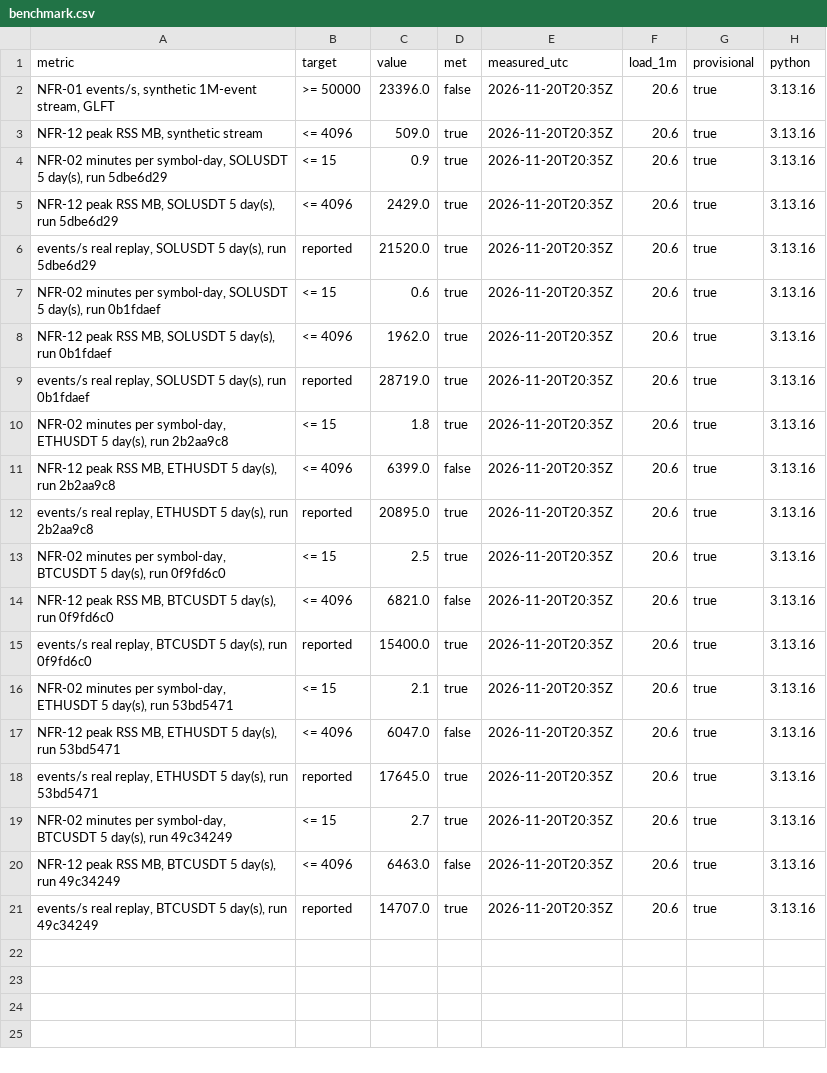
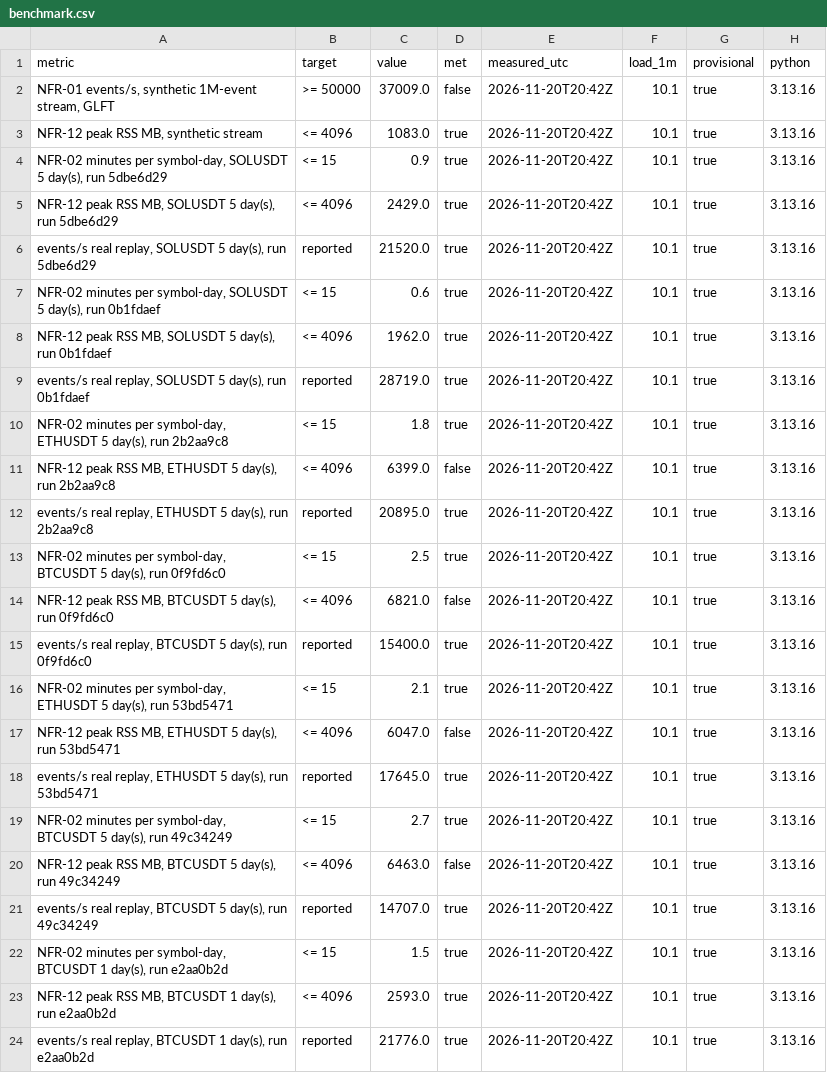
Before and after one commit to avmhdt/market-making-sim, a CSV file: reports/tables/benchmark.csv, drawn as a sheet.

Commit message:
M3 outputs: reports, benchmark (provisional), real-data check, docs and README ticks

```diff
--- a/reports/tables/benchmark.csv
+++ b/reports/tables/benchmark.csv
@@ -1,21 +1,24 @@
 metric,target,value,met,measured_utc,load_1m,provisional,python
-"NFR-01 events/s, synthetic 1M-event stream, GLFT",>= 50000,23396.0,false,2026-11-20T20:35Z,20.6,true,3.13.16
-"NFR-12 peak RSS MB, synthetic stream",<= 4096,509.0,true,2026-11-20T20:35Z,20.6,true,3.13.16
-"NFR-02 minutes per symbol-day, SOLUSDT 5 day(s), run 5dbe6d29",<= 15,0.9,true,2026-11-20T20:35Z,20.6,true,3.13.16
-"NFR-12 peak RSS MB, SOLUSDT 5 day(s), run 5dbe6d29",<= 4096,2429.0,true,2026-11-20T20:35Z,20.6,true,3.13.16
-"events/s real replay, SOLUSDT 5 day(s), run 5dbe6d29",reported,21520.0,true,2026-11-20T20:35Z,20.6,true,3.13.16
-"NFR-02 minutes per symbol-day, SOLUSDT 5 day(s), run 0b1fdaef",<= 15,0.6,true,2026-11-20T20:35Z,20.6,true,3.13.16
-"NFR-12 peak RSS MB, SOLUSDT 5 day(s), run 0b1fdaef",<= 4096,1962.0,true,2026-11-20T20:35Z,20.6,true,3.13.16
-"events/s real replay, SOLUSDT 5 day(s), run 0b1fdaef",reported,28719.0,true,2026-11-20T20:35Z,20.6,true,3.13.16
-"NFR-02 minutes per symbol-day, ETHUSDT 5 day(s), run 2b2aa9c8",<= 15,1.8,true,2026-11-20T20:35Z,20.6,true,3.13.16
-"NFR-12 peak RSS MB, ETHUSDT 5 day(s), run 2b2aa9c8",<= 4096,6399.0,false,2026-11-20T20:35Z,20.6,true,3.13.16
-"events/s real replay, ETHUSDT 5 day(s), run 2b2aa9c8",reported,20895.0,true,2026-11-20T20:35Z,20.6,true,3.13.16
-"NFR-02 minutes per symbol-day, BTCUSDT 5 day(s), run 0f9fd6c0",<= 15,2.5,true,2026-11-20T20:35Z,20.6,true,3.13.16
-"NFR-12 peak RSS MB, BTCUSDT 5 day(s), run 0f9fd6c0",<= 4096,6821.0,false,2026-11-20T20:35Z,20.6,true,3.13.16
-"events/s real replay, BTCUSDT 5 day(s), run 0f9fd6c0",reported,15400.0,true,2026-11-20T20:35Z,20.6,true,3.13.16
-"NFR-02 minutes per symbol-day, ETHUSDT 5 day(s), run 53bd5471",<= 15,2.1,true,2026-11-20T20:35Z,20.6,true,3.13.16
-"NFR-12 peak RSS MB, ETHUSDT 5 day(s), run 53bd5471",<= 4096,6047.0,false,2026-11-20T20:35Z,20.6,true,3.13.16
-"events/s real replay, ETHUSDT 5 day(s), run 53bd5471",reported,17645.0,true,2026-11-20T20:35Z,20.6,true,3.13.16
-"NFR-02 minutes per symbol-day, BTCUSDT 5 day(s), run 49c34249",<= 15,2.7,true,2026-11-20T20:35Z,20.6,true,3.13.16
-"NFR-12 peak RSS MB, BTCUSDT 5 day(s), run 49c34249",<= 4096,6463.0,false,2026-11-20T20:35Z,20.6,true,3.13.16
-"events/s real replay, BTCUSDT 5 day(s), run 49c34249",reported,14707.0,true,2026-11-20T20:35Z,20.6,true,3.13.16
+"NFR-01 events/s, synthetic 1M-event stream, GLFT",>= 50000,37009.0,false,2026-11-20T20:42Z,10.1,true,3.13.16
+"NFR-12 peak RSS MB, synthetic stream",<= 4096,1083.0,true,2026-11-20T20:42Z,10.1,true,3.13.16
+"NFR-02 minutes per symbol-day, SOLUSDT 5 day(s), run 5dbe6d29",<= 15,0.9,true,2026-11-20T20:42Z,10.1,true,3.13.16
+"NFR-12 peak RSS MB, SOLUSDT 5 day(s), run 5dbe6d29",<= 4096,2429.0,true,2026-11-20T20:42Z,10.1,true,3.13.16
+"events/s real replay, SOLUSDT 5 day(s), run 5dbe6d29",reported,21520.0,true,2026-11-20T20:42Z,10.1,true,3.13.16
+"NFR-02 minutes per symbol-day, SOLUSDT 5 day(s), run 0b1fdaef",<= 15,0.6,true,2026-11-20T20:42Z,10.1,true,3.13.16
+"NFR-12 peak RSS MB, SOLUSDT 5 day(s), run 0b1fdaef",<= 4096,1962.0,true,2026-11-20T20:42Z,10.1,true,3.13.16
+"events/s real replay, SOLUSDT 5 day(s), run 0b1fdaef",reported,28719.0,true,2026-11-20T20:42Z,10.1,true,3.13.16
+"NFR-02 minutes per symbol-day, ETHUSDT 5 day(s), run 2b2aa9c8",<= 15,1.8,true,2026-11-20T20:42Z,10.1,true,3.13.16
+"NFR-12 peak RSS MB, ETHUSDT 5 day(s), run 2b2aa9c8",<= 4096,6399.0,false,2026-11-20T20:42Z,10.1,true,3.13.16
+"events/s real replay, ETHUSDT 5 day(s), run 2b2aa9c8",reported,20895.0,true,2026-11-20T20:42Z,10.1,true,3.13.16
+"NFR-02 minutes per symbol-day, BTCUSDT 5 day(s), run 0f9fd6c0",<= 15,2.5,true,2026-11-20T20:42Z,10.1,true,3.13.16
+"NFR-12 peak RSS MB, BTCUSDT 5 day(s), run 0f9fd6c0",<= 4096,6821.0,false,2026-11-20T20:42Z,10.1,true,3.13.16
+"events/s real replay, BTCUSDT 5 day(s), run 0f9fd6c0",reported,15400.0,true,2026-11-20T20:42Z,10.1,true,3.13.16
+"NFR-02 minutes per symbol-day, ETHUSDT 5 day(s), run 53bd5471",<= 15,2.1,true,2026-11-20T20:42Z,10.1,true,3.13.16
+"NFR-12 peak RSS MB, ETHUSDT 5 day(s), run 53bd5471",<= 4096,6047.0,false,2026-11-20T20:42Z,10.1,true,3.13.16
+"events/s real replay, ETHUSDT 5 day(s), run 53bd5471",reported,17645.0,true,2026-11-20T20:42Z,10.1,true,3.13.16
+"NFR-02 minutes per symbol-day, BTCUSDT 5 day(s), run 49c34249",<= 15,2.7,true,2026-11-20T20:42Z,10.1,true,3.13.16
+"NFR-12 peak RSS MB, BTCUSDT 5 day(s), run 49c34249",<= 4096,6463.0,false,2026-11-20T20:42Z,10.1,true,3.13.16
+"events/s real replay, BTCUSDT 5 day(s), run 49c34249",reported,14707.0,true,2026-11-20T20:42Z,10.1,true,3.13.16
+"NFR-02 minutes per symbol-day, BTCUSDT 1 day(s), run e2aa0b2d",<= 15,1.5,true,2026-11-20T20:42Z,10.1,true,3.13.16
+"NFR-12 peak RSS MB, BTCUSDT 1 day(s), run e2aa0b2d",<= 4096,2593.0,true,2026-11-20T20:42Z,10.1,true,3.13.16
+"events/s real replay, BTCUSDT 1 day(s), run e2aa0b2d",reported,21776.0,true,2026-11-20T20:42Z,10.1,true,3.13.16
```
Also changed, not shown: results/trial_log.csv, 8 other files.
